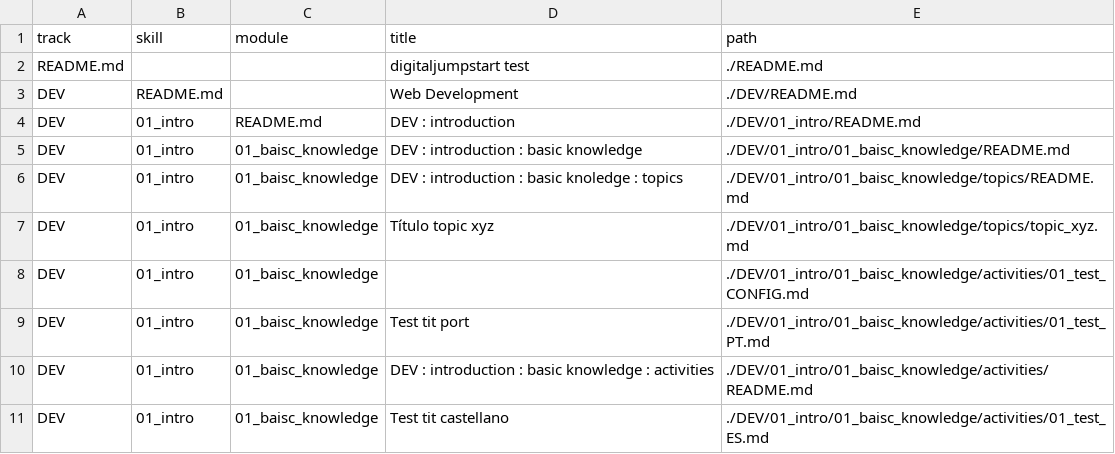
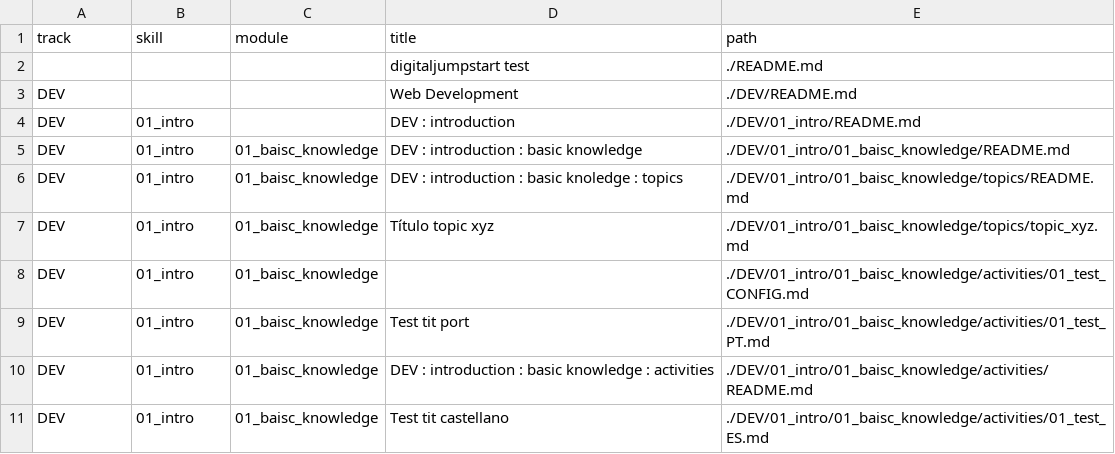
Before and after one commit to Laboratoria/digitaljumpstart-curriculum, a CSV file: markdown_files.csv, drawn as a sheet.

```diff
--- a/markdown_files.csv
+++ b/markdown_files.csv
@@ -1,5 +1,5 @@
 track,skill,module,title,path
-README.md,,,digitaljumpstart test,./README.md
-DEV,README.md,,Web Development,./DEV/README.md
-DEV,01_intro,README.md,DEV : introduction,./DEV/01_intro/README.md
+,,,digitaljumpstart test,./README.md
+DEV,,,Web Development,./DEV/README.md
+DEV,01_intro,,DEV : introduction,./DEV/01_intro/README.md
 DEV,01_intro,01_baisc_knowledge,DEV : introduction : basic knowledge,./DEV/01_intro/01_baisc_knowledge/README.md
```
Also changed, not shown: 2 other files.
